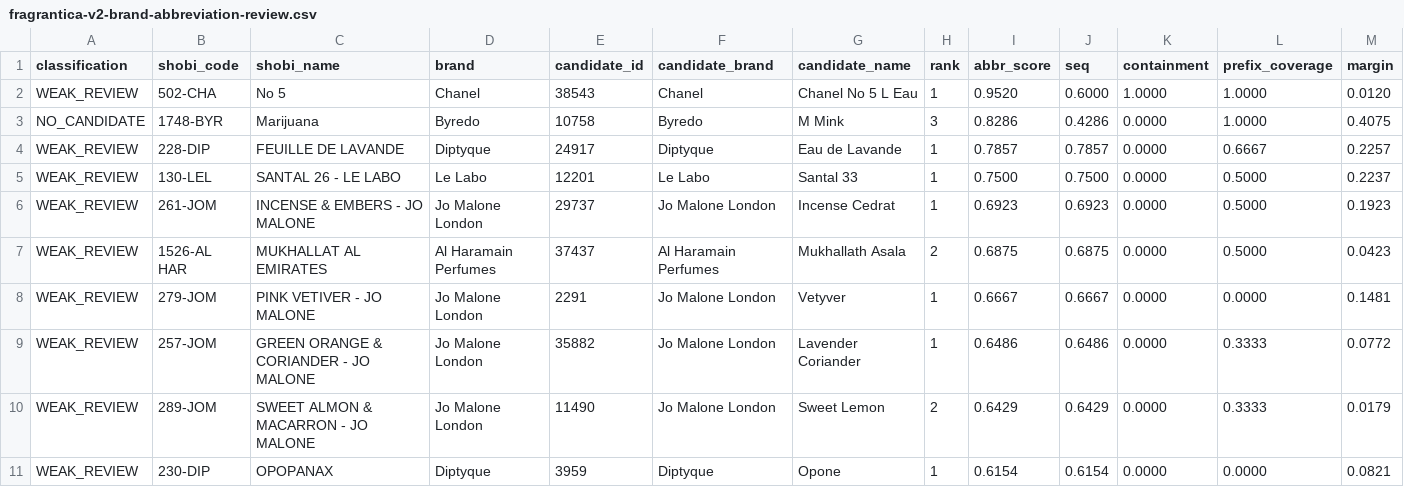
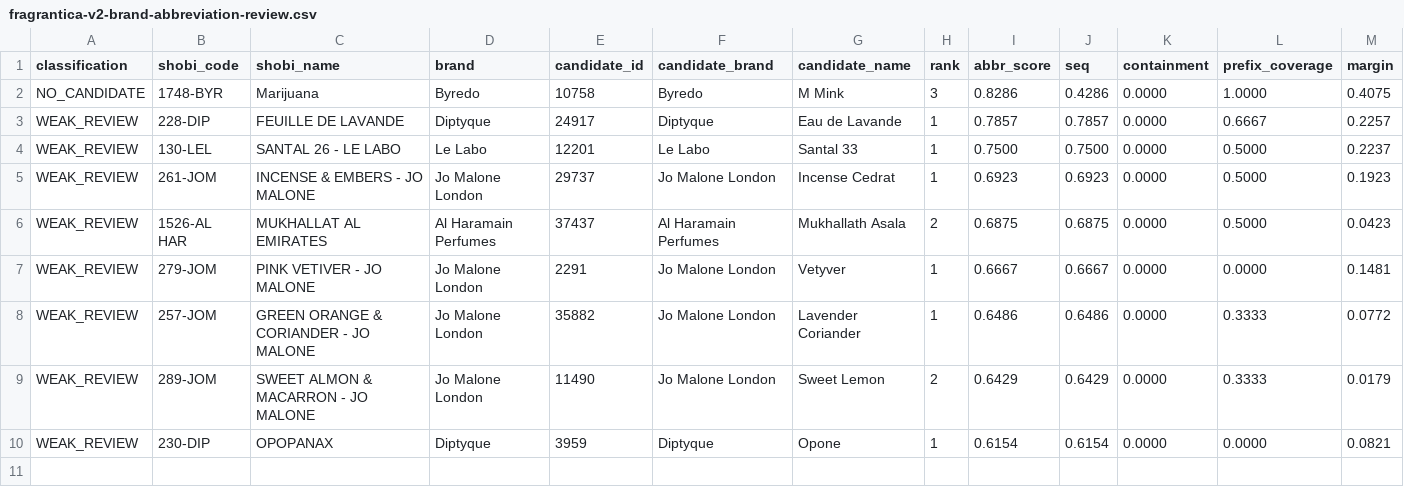
Before and after one commit to MarvvRed/Shobi_Inspiration, a CSV file: fragrantica-v2-brand-abbreviation-review.csv, drawn as a sheet; only a part is shown; rows hold the shown columns only; the diff names each change by its address in the sheet, - before the commit and + after, or states it on an @@ line.

```diff
--- a/fragrantica-v2-brand-abbreviation-review.csv
+++ b/fragrantica-v2-brand-abbreviation-review.csv
-row 2: WEAK_REVIEW | 502-CHA | No 5 | Chanel | 38543 | Chanel | Chanel No 5 L Eau | 1 | 0.9520 | 0.6000 | 1.0000 | 1.0000 | 0.0120
```
Also changed, not shown: fragrantica-v2-global-fallback-review.csv, fragrantica-v2-local-url-match.csv, 13 other files.
